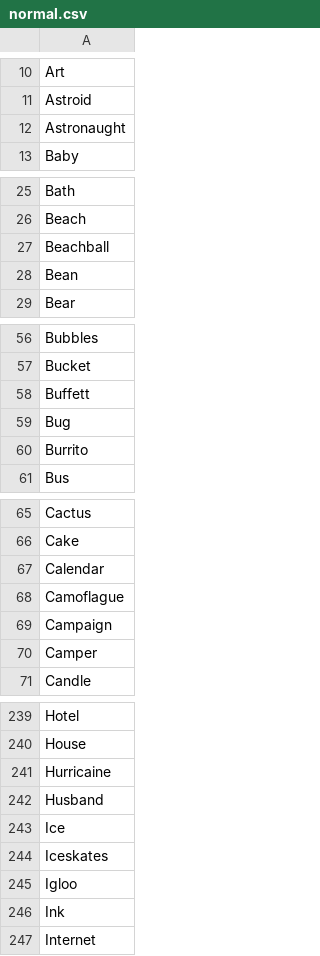
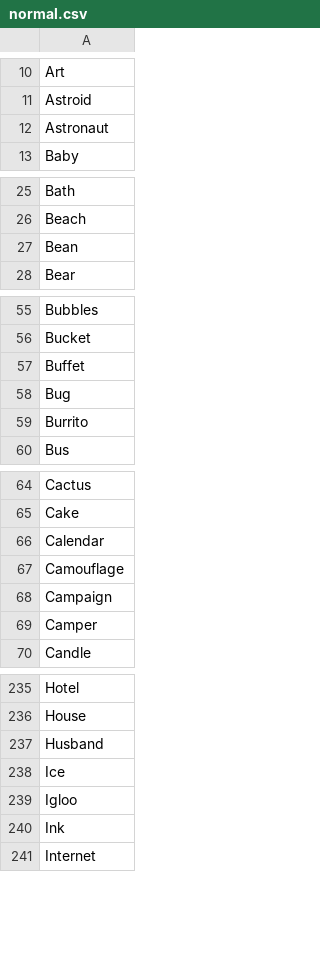
Before and after one commit to deesejohn/distributed-codenames, a CSV file: services/words/assets/normal.csv (was assets/words/normal.csv), drawn as a sheet; only a part is shown, gaps mark what is left out; the diff covers the shown part only.

Commit message:
Updated Words svc to Go 1.16, refactored to use go:embed (#34)

```diff
--- a/assets/words/normal.csv
+++ b/services/words/assets/normal.csv
@@ -11,3 +11,3 @@ Art
 Astroid
-Astronaught
+Astronaut
 Baby
@@ -26,3 +26,2 @@ Bath
 Beach
-Beachball
 Bean
@@ -57,3 +56,3 @@ Bubbles
 Bucket
-Buffett
+Buffet
 Bug
@@ -67,3 +66,3 @@ Cake
 Calendar
-Camoflague
+Camouflage
 Campaign
@@ -240,6 +236,4 @@ Hotel
 House
-Hurricaine
 Husband
 Ice
-Iceskates
 Igloo
```
Also changed, not shown: 8 removed rows elsewhere in this file, 5 other files.
